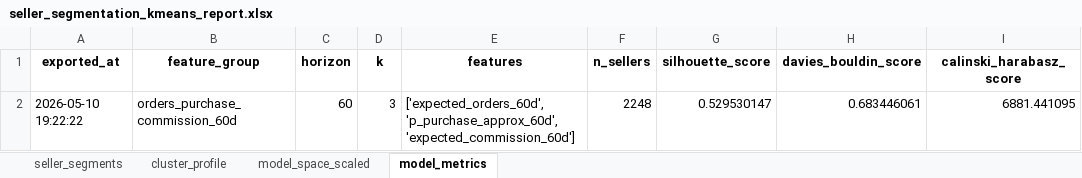
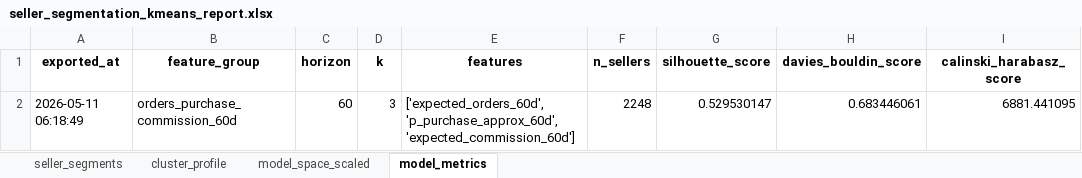
Before and after one commit to Dungxdseb/marketing-driven-data-unlock, an Excel workbook: outputs/seller_segmentation_kmeans_k3_h60/seller_segmentation_kmeans_report.xlsx, sheet model_metrics, drawn as a sheet; values as stored, in another font and other column widths than the file's, no borders; the diff names each change by its address in the sheet, - before the commit and + after, or states it on an @@ line.

```diff
--- a/outputs/seller_segmentation_kmeans_k3_h60/seller_segmentation_kmeans_report.xlsx (sheet model_metrics)
+++ b/outputs/seller_segmentation_kmeans_k3_h60/seller_segmentation_kmeans_report.xlsx (sheet model_metrics)
-A2 (exported_at): 2026-05-10 19:22:22
+A2 (exported_at): 2026-05-11 06:18:49
```
Also changed, not shown: sheet seller_segments, sheet model_space_scaled, sheet cluster_profile, 7 other files.
